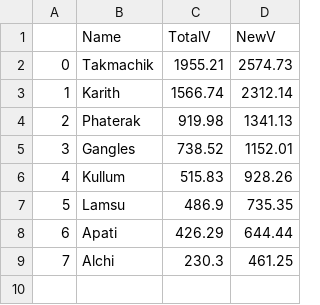
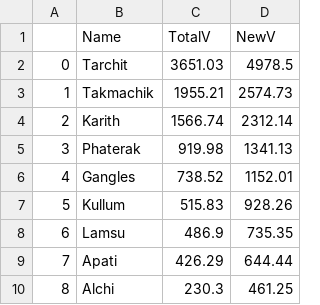
Before and after one commit to Gayashiva/ladakh-datasets, a CSV file: outputs/isc_results.csv, drawn as a sheet; addresses are those after the commit; the diff names each change by its address in the sheet, - before the commit and + after, or states it on an @@ line.

```diff
--- a/outputs/isc_results.csv
+++ b/outputs/isc_results.csv
+row 2: 0 | Tarchit | 3651.03 | 4978.5
@@ column A renumbered from row 3 down @@
```
Also changed, not shown: drone_volumes/area_circum.csv, outputs/guttannen_drone.csv, 6 other files.
